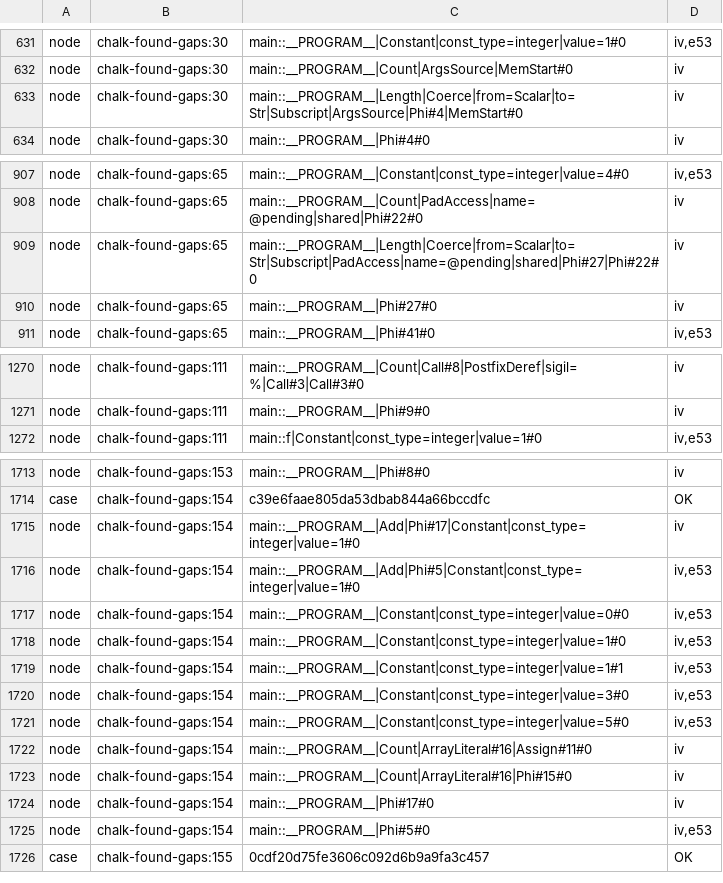
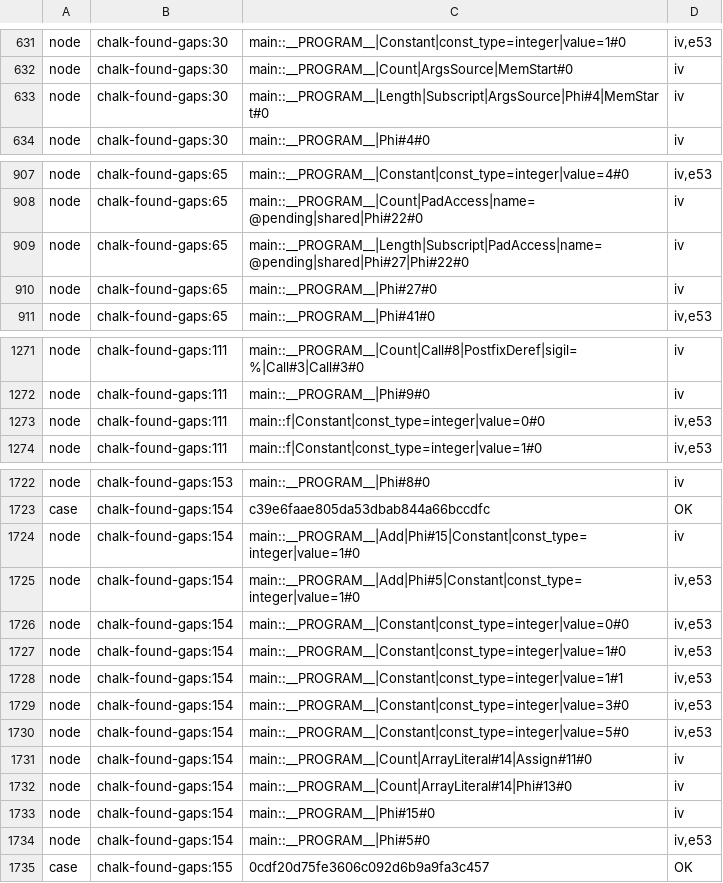
Before and after one commit to perigrin/chalk, a TSV file: t/bootstrap/ir/data/integer-intervals-oracle.tsv, drawn as a sheet; only a part is shown, gaps mark what is left out; the diff covers the shown part only.

```diff
--- a/t/bootstrap/ir/data/integer-intervals-oracle.tsv
+++ b/t/bootstrap/ir/data/integer-intervals-oracle.tsv
@@ -632,3 +632,3 @@ node	chalk-found-gaps:30	main::__PROGRAM__|Constant|const_type=integer|value=1#0
 node	chalk-found-gaps:30	main::__PROGRAM__|Count|ArgsSource|MemStart#0	iv
-node	chalk-found-gaps:30	main::__PROGRAM__|Length|Coerce|from=Scalar|to=Str|Subscript|ArgsSource|Phi#4|MemStart#0	iv
+node	chalk-found-gaps:30	main::__PROGRAM__|Length|Subscript|ArgsSource|Phi#4|MemStart#0	iv
 node	chalk-found-gaps:30	main::__PROGRAM__|Phi#4#0	iv
@@ -908,3 +908,3 @@ node	chalk-found-gaps:65	main::__PROGRAM__|Constant|const_type=integer|value=4#0
 node	chalk-found-gaps:65	main::__PROGRAM__|Count|PadAccess|name=@pending|shared|Phi#22#0	iv
-node	chalk-found-gaps:65	main::__PROGRAM__|Length|Coerce|from=Scalar|to=Str|Subscript|PadAccess|name=@pending|shared|Phi#27|Phi#22#0	iv
+node	chalk-found-gaps:65	main::__PROGRAM__|Length|Subscript|PadAccess|name=@pending|shared|Phi#27|Phi#22#0	iv
 node	chalk-found-gaps:65	main::__PROGRAM__|Phi#27#0	iv
@@ -1271,2 +1272,3 @@ node	chalk-found-gaps:111	main::__PROGRAM__|Count|Call#8|PostfixDeref|sigil=%|Ca
 node	chalk-found-gaps:111	main::__PROGRAM__|Phi#9#0	iv
+node	chalk-found-gaps:111	main::f|Constant|const_type=integer|value=0#0	iv,e53
 node	chalk-found-gaps:111	main::f|Constant|const_type=integer|value=1#0	iv,e53
@@ -1714,3 +1723,3 @@ node	chalk-found-gaps:153	main::__PROGRAM__|Phi#8#0	iv
 case	chalk-found-gaps:154	c39e6faae805da53dbab844a66bccdfc	OK
-node	chalk-found-gaps:154	main::__PROGRAM__|Add|Phi#17|Constant|const_type=integer|value=1#0	iv
+node	chalk-found-gaps:154	main::__PROGRAM__|Add|Phi#15|Constant|const_type=integer|value=1#0	iv
 node	chalk-found-gaps:154	main::__PROGRAM__|Add|Phi#5|Constant|const_type=integer|value=1#0	iv,e53
@@ -1721,5 +1730,5 @@ node	chalk-found-gaps:154	main::__PROGRAM__|Constant|const_type=integer|value=3#
 node	chalk-found-gaps:154	main::__PROGRAM__|Constant|const_type=integer|value=5#0	iv,e53
-node	chalk-found-gaps:154	main::__PROGRAM__|Count|ArrayLiteral#16|Assign#11#0	iv
-node	chalk-found-gaps:154	main::__PROGRAM__|Count|ArrayLiteral#16|Phi#15#0	iv
-node	chalk-found-gaps:154	main::__PROGRAM__|Phi#17#0	iv
+node	chalk-found-gaps:154	main::__PROGRAM__|Count|ArrayLiteral#14|Assign#11#0	iv
+node	chalk-found-gaps:154	main::__PROGRAM__|Count|ArrayLiteral#14|Phi#13#0	iv
+node	chalk-found-gaps:154	main::__PROGRAM__|Phi#15#0	iv
 node	chalk-found-gaps:154	main::__PROGRAM__|Phi#5#0	iv,e53
```
Also changed, not shown: 8 added rows and 1 edited cell elsewhere in this file.
